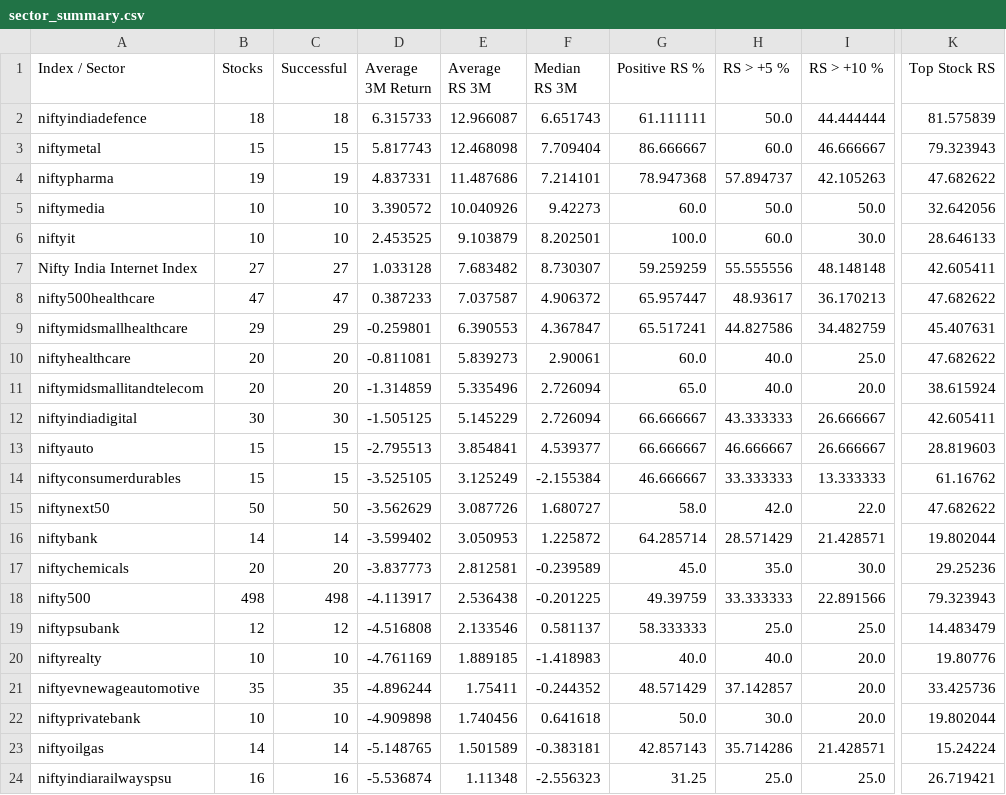
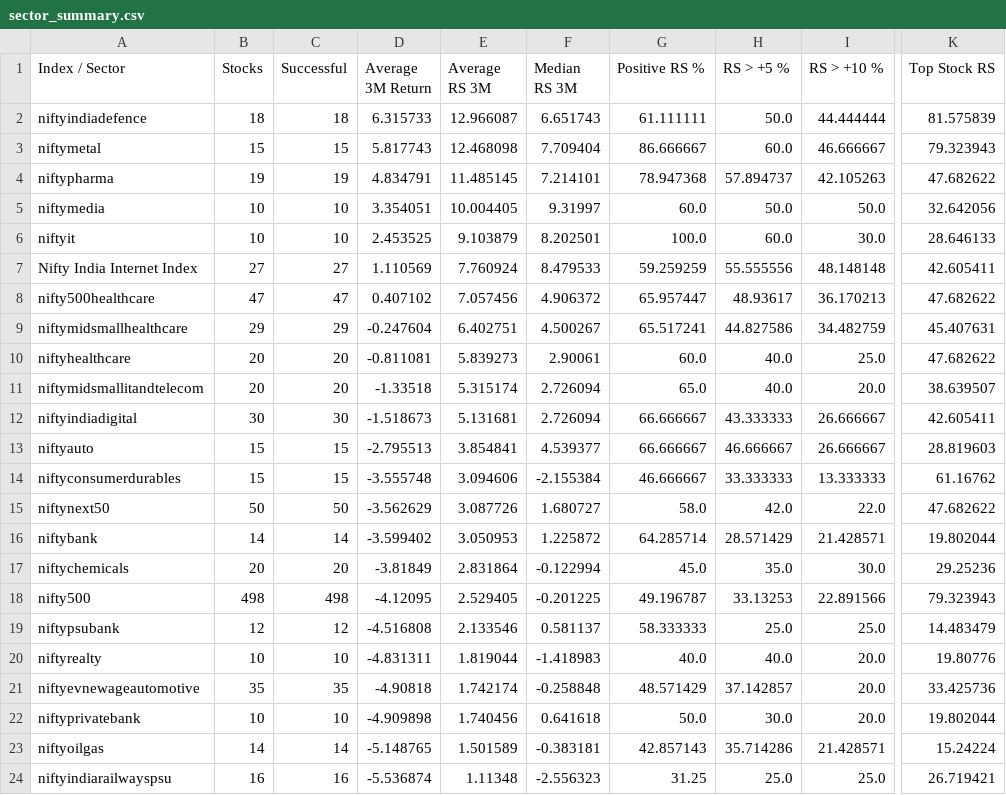
Before and after one commit to surajpjoshi/combined-stockstory, a CSV file: data/sector_summary.csv, drawn as a sheet; only a part is shown, gaps mark what is left out; the diff covers the shown part only; the diff names each change by its address in the sheet, - before the commit and + after, or states it on an @@ line.

```diff
--- a/data/sector_summary.csv
+++ b/data/sector_summary.csv
-D4 (Average 3M Return): 4.837331
+D4 (Average 3M Return): 4.834791
-E4 (Average RS 3M): 11.487686
+E4 (Average RS 3M): 11.485145
-D5 (Average 3M Return): 3.390572
+D5 (Average 3M Return): 3.354051
-E5 (Average RS 3M): 10.040926
+E5 (Average RS 3M): 10.004405
-F5 (Median RS 3M): 9.42273
+F5 (Median RS 3M): 9.31997
-D7 (Average 3M Return): 1.033128
+D7 (Average 3M Return): 1.110569
-E7 (Average RS 3M): 7.683482
+E7 (Average RS 3M): 7.760924
-F7 (Median RS 3M): 8.730307
+F7 (Median RS 3M): 8.479533
-D8 (Average 3M Return): 0.387233
+D8 (Average 3M Return): 0.407102
-E8 (Average RS 3M): 7.037587
+E8 (Average RS 3M): 7.057456
-D9 (Average 3M Return): -0.259801
+D9 (Average 3M Return): -0.247604
-E9 (Average RS 3M): 6.390553
+E9 (Average RS 3M): 6.402751
-F9 (Median RS 3M): 4.367847
+F9 (Median RS 3M): 4.500267
-D11 (Average 3M Return): -1.314859
+D11 (Average 3M Return): -1.33518
-E11 (Average RS 3M): 5.335496
+E11 (Average RS 3M): 5.315174
-K11 (Top Stock RS): 38.615924
+K11 (Top Stock RS): 38.639507
-D12 (Average 3M Return): -1.505125
+D12 (Average 3M Return): -1.518673
-E12 (Average RS 3M): 5.145229
+E12 (Average RS 3M): 5.131681
-D14 (Average 3M Return): -3.525105
+D14 (Average 3M Return): -3.555748
-E14 (Average RS 3M): 3.125249
+E14 (Average RS 3M): 3.094606
-D17 (Average 3M Return): -3.837773
+D17 (Average 3M Return): -3.81849
-E17 (Average RS 3M): 2.812581
+E17 (Average RS 3M): 2.831864
-F17 (Median RS 3M): -0.239589
+F17 (Median RS 3M): -0.122994
-D18 (Average 3M Return): -4.113917
+D18 (Average 3M Return): -4.12095
-E18 (Average RS 3M): 2.536438
+E18 (Average RS 3M): 2.529405
-G18 (Positive RS %): 49.39759
+G18 (Positive RS %): 49.196787
-H18 (RS > +5 %): 33.333333
+H18 (RS > +5 %): 33.13253
-D20 (Average 3M Return): -4.761169
+D20 (Average 3M Return): -4.831311
-E20 (Average RS 3M): 1.889185
+E20 (Average RS 3M): 1.819044
-D21 (Average 3M Return): -4.896244
+D21 (Average 3M Return): -4.90818
-E21 (Average RS 3M): 1.75411
+E21 (Average RS 3M): 1.742174
-F21 (Median RS 3M): -0.244352
+F21 (Median RS 3M): -0.258848
```
Also changed, not shown: 9 edited cells elsewhere in this file, 3 other files.
